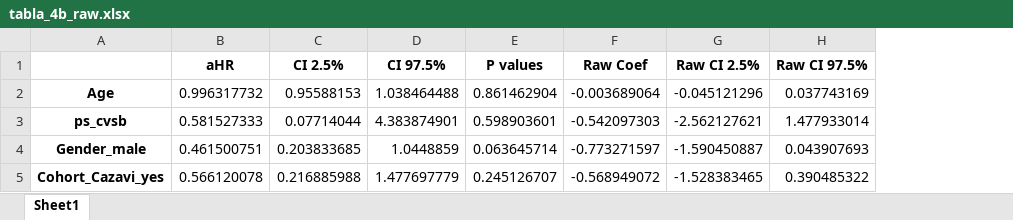
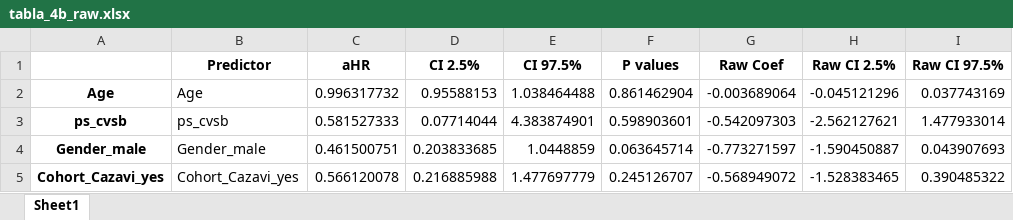
Before and after one commit to JuantonioMS/pystats_utils_base, an Excel workbook: results/tabla_4b_raw.xlsx, sheet Sheet1, drawn as a sheet; only a part is shown; values as stored, in another font and other column widths than the file's, no borders; the diff names each change by its address in the sheet, - before the commit and + after, or states it on an @@ line.

```diff
--- a/results/tabla_4b_raw.xlsx (sheet Sheet1)
+++ b/results/tabla_4b_raw.xlsx (sheet Sheet1)
+column B (Predictor), rows 2-5: Age | ps_cvsb | Gender_male | Cohort_Cazavi_yes
```
Also changed, not shown: results/tabla_2a_metrics_raw.xlsx, results/tabla_2a_params_raw.xlsx, 28 other files.
